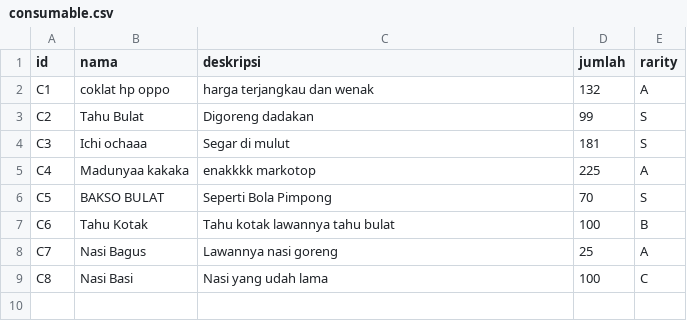
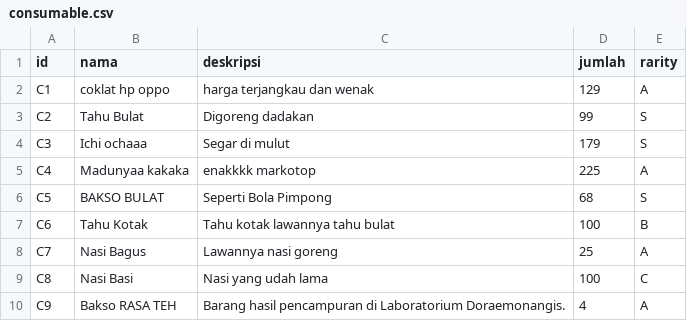
Before and after one commit to bayusamudra5502/TubesDaspro, a CSV file: db/consumable.csv, drawn as a sheet.

Commit message:
menambah jumlah user dan gadget pada database

```diff
--- a/db/consumable.csv
+++ b/db/consumable.csv
@@ -1,7 +1,7 @@
 id;nama;deskripsi;jumlah;rarity
-C1;coklat hp oppo;harga terjangkau dan wenak;132;A
+C1;coklat hp oppo;harga terjangkau dan wenak;129;A
 C2;Tahu Bulat;Digoreng dadakan;99;S
-C3;Ichi ochaaa;Segar di mulut;181;S
+C3;Ichi ochaaa;Segar di mulut;179;S
 C4;Madunyaa kakaka;enakkkk markotop;225;A
-C5;BAKSO BULAT;Seperti Bola Pimpong;70;S
+C5;BAKSO BULAT;Seperti Bola Pimpong;68;S
 C6;Tahu Kotak;Tahu kotak lawannya tahu bulat;100;B
@@ -9 +9,2 @@ C7;Nasi Bagus;Lawannya nasi goreng;25;A
 C8;Nasi Basi;Nasi yang udah lama;100;C
+C9;Bakso RASA TEH;Barang hasil pencampuran di Laboratorium Doraemonangis.;4;A
```
Also changed, not shown: db/consumable_history.csv, db/gadget_borrow_history.csv, 2 other files.
